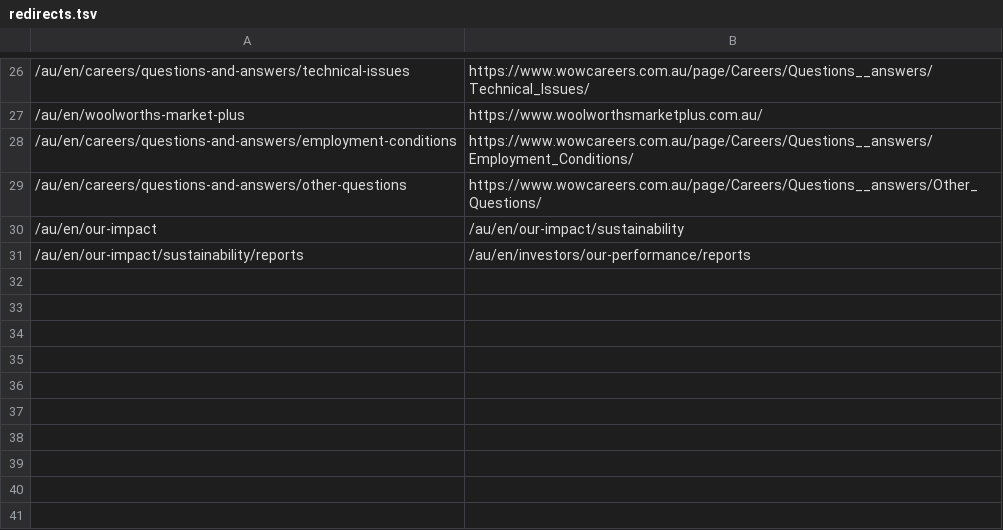
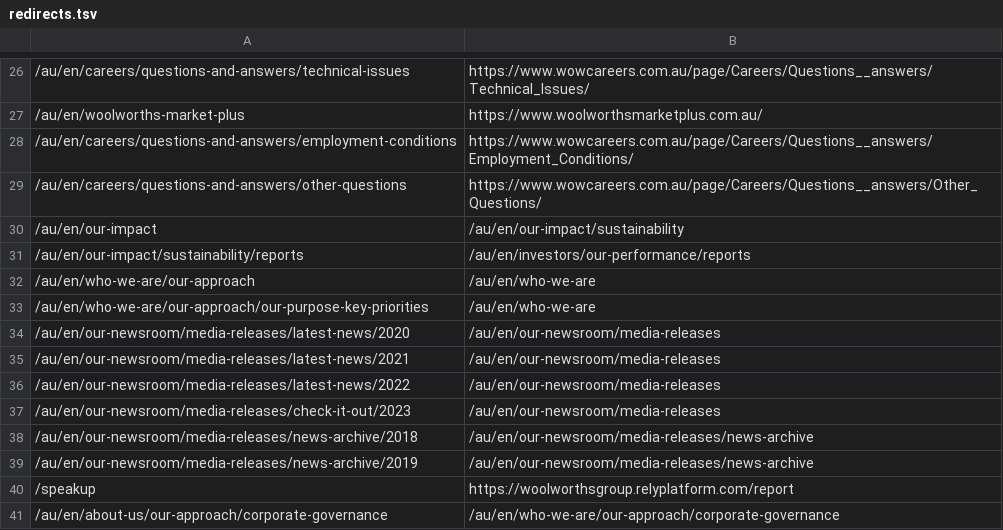
Before and after one commit to cscrewvala/ww-eds-ew, a TSV file: docs/migration/redirects.tsv, drawn as a sheet; only a part is shown, gaps mark what is left out; the diff names each change by its address in the sheet, - before the commit and + after, or states it on an @@ line.

```diff
--- a/docs/migration/redirects.tsv
+++ b/docs/migration/redirects.tsv
+row 32: /au/en/who-we-are/our-approach | /au/en/who-we-are
+row 33: /au/en/who-we-are/our-approach/our-purpose-key-priorities | /au/en/who-we-are
+row 34: /au/en/our-newsroom/media-releases/latest-news/2020 | /au/en/our-newsroom/media-releases
+row 35: /au/en/our-newsroom/media-releases/latest-news/2021 | /au/en/our-newsroom/media-releases
+row 36: /au/en/our-newsroom/media-releases/latest-news/2022 | /au/en/our-newsroom/media-releases
+row 37: /au/en/our-newsroom/media-releases/check-it-out/2023 | /au/en/our-newsroom/media-releases
+row 38: /au/en/our-newsroom/media-releases/news-archive/2018 | /au/en/our-newsroom/media-releases/news-archive
+row 39: /au/en/our-newsroom/media-releases/news-archive/2019 | /au/en/our-newsroom/media-releases/news-archive
+row 40: /speakup | https://woolworthsgroup.relyplatform.com/report
+row 41: /au/en/about-us/our-approach/corporate-governance | /au/en/who-we-are/our-approach/corporate-governance
```
Also changed, not shown: 14 other files.
